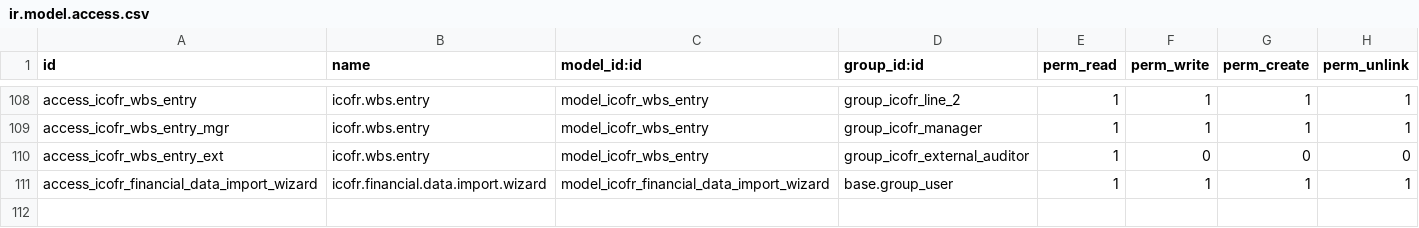
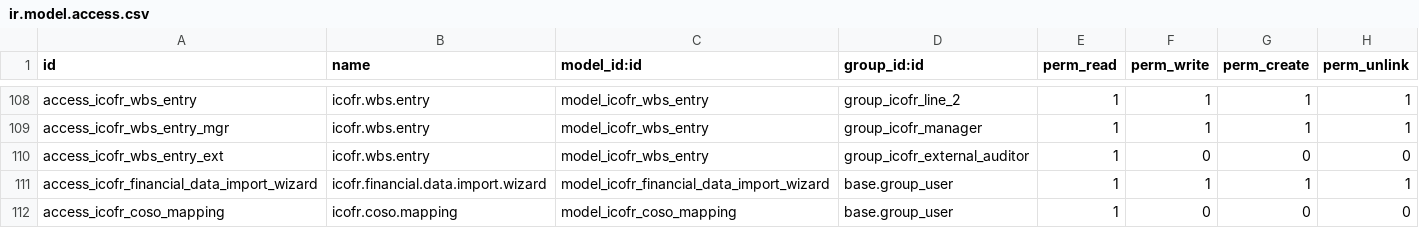
Before and after one commit to dittorahmat/icofr-odoo, a CSV file: addons/icofr/security/ir.model.access.csv, drawn as a sheet; only a part is shown, gaps mark what is left out.

```diff
--- a/addons/icofr/security/ir.model.access.csv
+++ b/addons/icofr/security/ir.model.access.csv
@@ -111 +111,2 @@ access_icofr_wbs_entry_ext,icofr.wbs.entry,model_icofr_wbs_entry,group_icofr_ext
 access_icofr_financial_data_import_wizard,icofr.financial.data.import.wizard,model_icofr_financial_data_import_wizard,base.group_user,1,1,1,1
+access_icofr_coso_mapping,icofr.coso.mapping,model_icofr_coso_mapping,base.group_user,1,0,0,0
```
Also changed, not shown: 12 other files.
